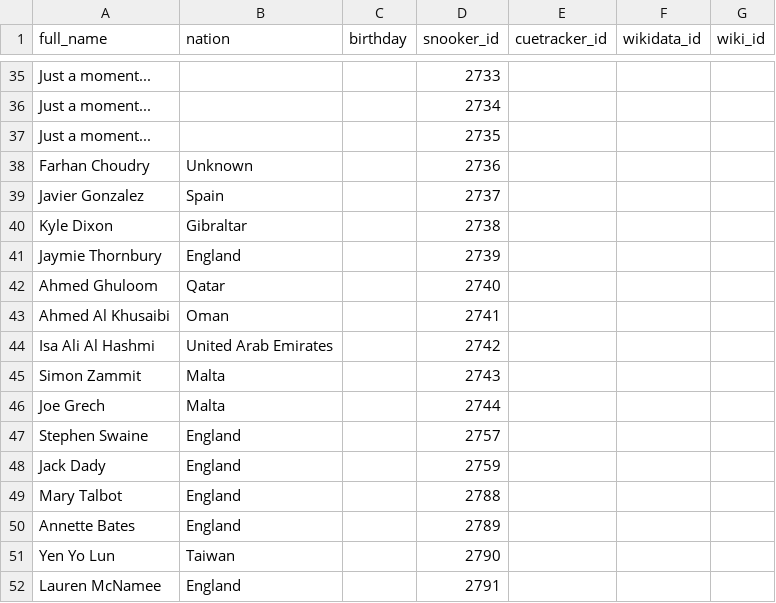
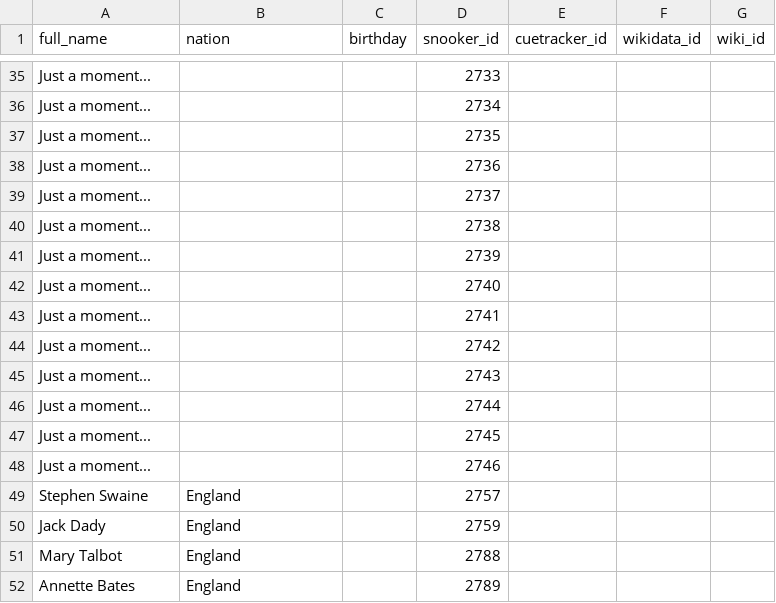
Before and after one commit to dreamerminsk/wiki-langs, a CSV file: players/2799.ids.csv, drawn as a sheet; only a part is shown, gaps mark what is left out; the shorter side is filled out with more unchanged rows.

Commit message:
Update CSV tables

```diff
--- a/players/2799.ids.csv
+++ b/players/2799.ids.csv
@@ -37,11 +37,13 @@ Just a moment...,,,2734,,,
 Just a moment...,,,2735,,,
-Farhan Choudry,Unknown,,2736,,,
-Javier Gonzalez,Spain,,2737,,,
-Kyle Dixon,Gibraltar,,2738,,,
-Jaymie Thornbury,England,,2739,,,
-Ahmed Ghuloom,Qatar,,2740,,,
-Ahmed Al Khusaibi,Oman,,2741,,,
-Isa Ali Al Hashmi,United Arab Emirates,,2742,,,
-Simon Zammit,Malta,,2743,,,
-Joe Grech,Malta,,2744,,,
+Just a moment...,,,2736,,,
+Just a moment...,,,2737,,,
+Just a moment...,,,2738,,,
+Just a moment...,,,2739,,,
+Just a moment...,,,2740,,,
+Just a moment...,,,2741,,,
+Just a moment...,,,2742,,,
+Just a moment...,,,2743,,,
+Just a moment...,,,2744,,,
+Just a moment...,,,2745,,,
+Just a moment...,,,2746,,,
 Stephen Swaine,England,,2757,,,
```
Also changed, not shown: 1 other file.
